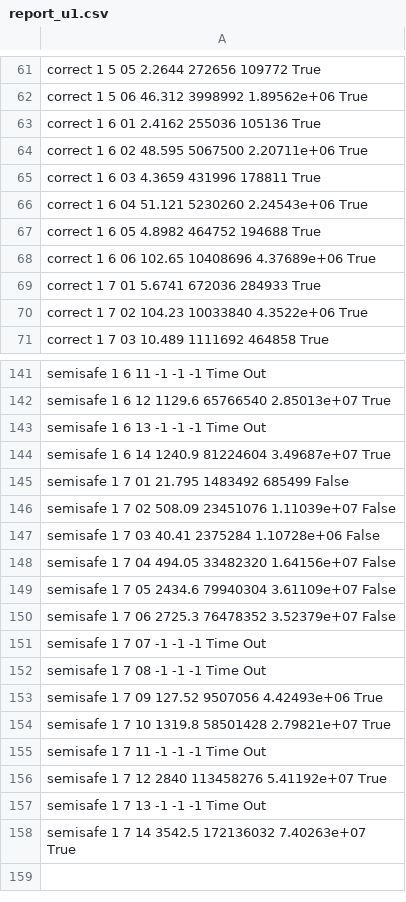
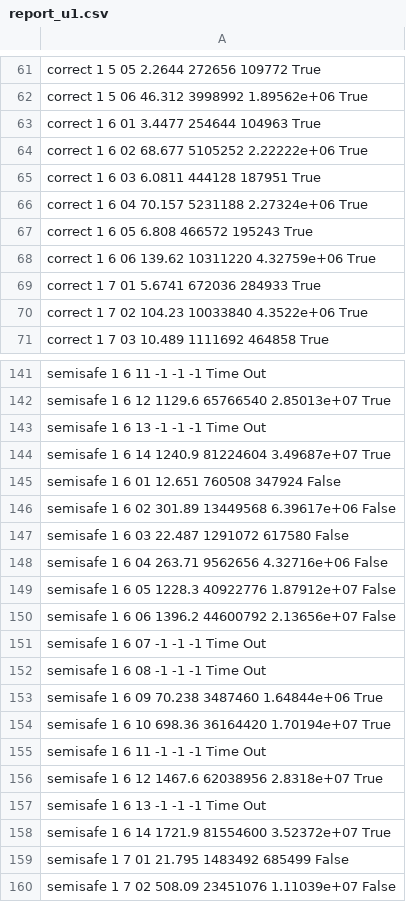
Before and after one commit to michiari/POMC, a CSV file: eval/miniproc/opba/ints/stats/report_u1.csv, drawn as a sheet; only a part is shown, gaps mark what is left out; the shorter side is filled out with more unchanged rows.

Commit message:
fix report u1 and u2 quicksort experiments

```diff
--- a/eval/miniproc/opba/ints/stats/report_u1.csv
+++ b/eval/miniproc/opba/ints/stats/report_u1.csv
@@ -62,8 +62,8 @@ correct                      1               5         05     2.2644
 correct                      1               5         06    46.312                  3998992        1.89562e+06  True
-correct                      1               6         01     2.4162                  255036   105136            True
-correct                      1               6         02    48.595                  5067500        2.20711e+06  True
-correct                      1               6         03     4.3659                  431996   178811            True
-correct                      1               6         04    51.121                  5230260        2.24543e+06  True
-correct                      1               6         05     4.8982                  464752   194688            True
-correct                      1               6         06   102.65                  10408696        4.37689e+06  True
+correct                      1               6         01      3.4477                254644   104963             True
+correct                      1               6         02     68.677                5105252        2.22222e+06   True
+correct                      1               6         03      6.0811                444128   187951             True
+correct                      1               6         04     70.157                5231188        2.27324e+06   True
+correct                      1               6         05      6.808                 466572   195243             True
+correct                      1               6         06    139.62                10311220        4.32759e+06   True
 correct                      1               7         01     5.6741                  672036   284933            True
@@ -144,2 +144,16 @@ semisafe                     1               6         13    -1
 semisafe                     1               6         14  1240.9                   81224604        3.49687e+07  True
+semisafe                     1               6         01      12.651                760508   347924             False
+semisafe                     1               6         02     301.89               13449568        6.39617e+06   False
+semisafe                     1               6         03      22.487               1291072   617580             False
+semisafe                     1               6         04     263.71                9562656        4.32716e+06   False
+semisafe                     1               6         05    1228.3                40922776        1.87912e+07   False
+semisafe                     1               6         06    1396.2                44600792        2.13656e+07   False
+semisafe                     1               6         07      -1                        -1       -1             Time Out
+semisafe                     1               6         08      -1                        -1       -1             Time Out
+semisafe                     1               6         09      70.238               3487460        1.64844e+06   True
+semisafe                     1               6         10     698.36               36164420        1.70194e+07   True
+semisafe                     1               6         11      -1                        -1       -1             Time Out
+semisafe                     1               6         12    1467.6                62038956        2.8318e+07    True
+semisafe                     1               6         13      -1                        -1       -1             Time Out
+semisafe                     1               6         14    1721.9                81554600        3.52372e+07   True
 semisafe                     1               7         01    21.795                  1483492   685499            False
```
Also changed, not shown: eval/miniproc/opba/ints/stats/report_u2.csv, 4 other files.
